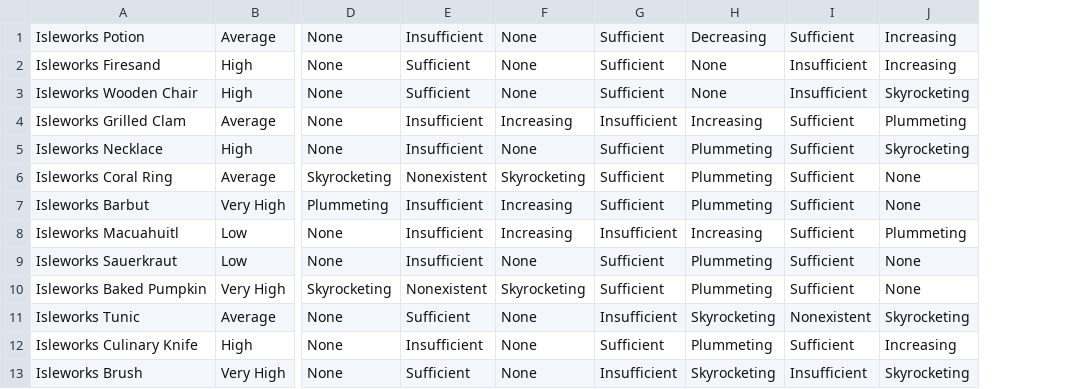
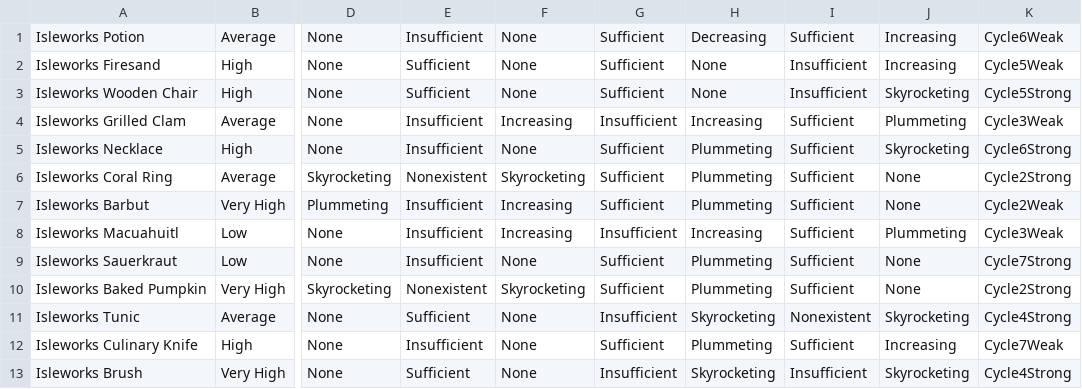
Before and after one commit to rosella500/islandworkshop, a CSV file: Week5Supply.csv, drawn as a sheet; only a part is shown, gaps mark what is left out; the diff names each change by its address in the sheet, - before the commit and + after, or states it on an @@ line.

Commit message:
Add more weeks

```diff
--- a/Week5Supply.csv
+++ b/Week5Supply.csv
+column K, rows 1-13: Cycle6Weak | Cycle5Weak | Cycle5Strong | Cycle3Weak | Cycle6Strong | Cycle2Strong | Cycle2Weak | Cycle3Weak | Cycle7Strong | Cycle2Strong | Cycle4Strong | Cycle7Weak | Cycle4Strong
```
Also changed, not shown: 4 other files.
